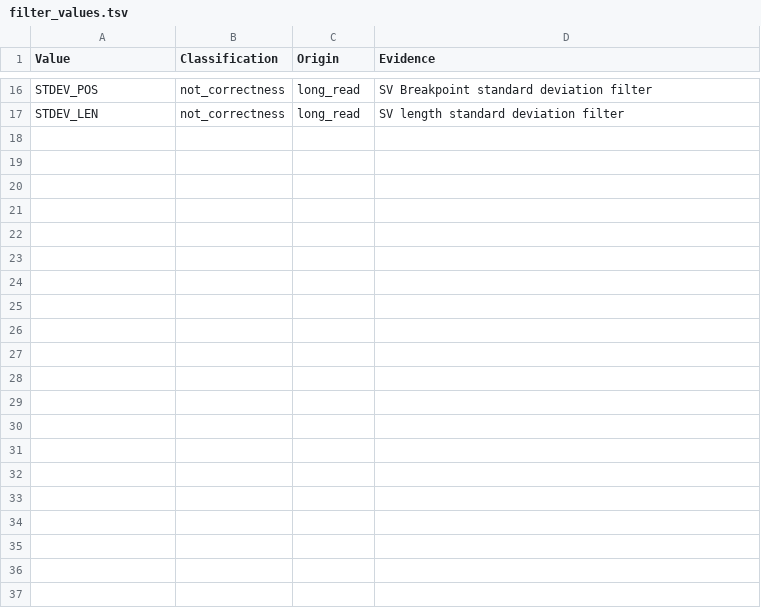
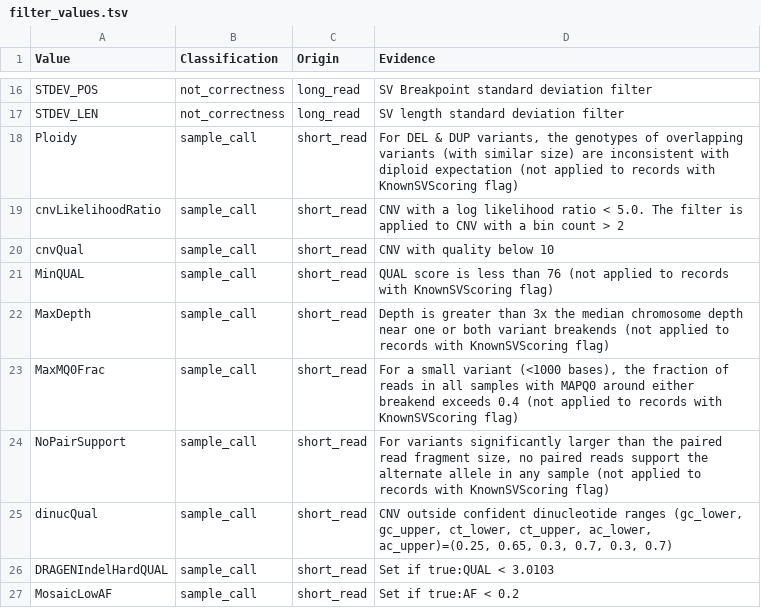
Before and after one commit to limcintyre/RBCeq2, a TSV file: src/rbceq2/resources/filter_values.tsv, drawn as a sheet; only a part is shown, gaps mark what is left out.

Commit message:
Classify the ten structural and copy number FILTER values
Measuring which values actually reach a decision found the table already covers every one
consulted on any input to hand - 91 declared across nine input forms, 17 present on a row
at a database locus, four consulted, none unclassified. These ten are the next tier: on
rows in quantity, never yet consulted, and unrecognised, so each would exclude an allele
and revert the call to reference the moment a sample turned up where that allele
completes. Every one is a reason to doubt this sample's call - a CNV quality score, a QUAL
threshold, a depth or mappability anomaly at a breakend - so all ten classify as
sample_call and go on excluding exactly as they did while unrecognised; two cohorts run
both ways gave 510,576 identical cells. MaxMQ0Frac and NoPairSupport describe a statistic
over all samples and so read site scoped on a joint file and sample scoped on a
single-sample one, which the table cannot express when keyed by value alone, so they take
the stricter side.

```diff
--- a/src/rbceq2/resources/filter_values.tsv
+++ b/src/rbceq2/resources/filter_values.tsv
@@ -17 +17,11 @@ STDEV_POS	not_correctness	long_read	SV Breakpoint standard deviation filter
 STDEV_LEN	not_correctness	long_read	SV length standard deviation filter
+Ploidy	sample_call	short_read	For DEL & DUP variants, the genotypes of overlapping variants (with similar size) are inconsistent with diploid expectation (not applied to records with KnownSVScoring flag)
+cnvLikelihoodRatio	sample_call	short_read	CNV with a log likelihood ratio < 5.0. The filter is applied to CNV with a bin count > 2
+cnvQual	sample_call	short_read	CNV with quality below 10
+MinQUAL	sample_call	short_read	QUAL score is less than 76 (not applied to records with KnownSVScoring flag)
+MaxDepth	sample_call	short_read	Depth is greater than 3x the median chromosome depth near one or both variant breakends (not applied to records with KnownSVScoring flag)
+MaxMQ0Frac	sample_call	short_read	For a small variant (<1000 bases), the fraction of reads in all samples with MAPQ0 around either breakend exceeds 0.4 (not applied to records with KnownSVScoring flag)
+NoPairSupport	sample_call	short_read	For variants significantly larger than the paired read fragment size, no paired reads support the alternate allele in any sample (not applied to records with KnownSVScoring flag)
+dinucQual	sample_call	short_read	CNV outside confident dinucleotide ranges (gc_lower, gc_upper, ct_lower, ct_upper, ac_lower, ac_upper)=(0.25, 0.65, 0.3, 0.7, 0.3, 0.7)
+DRAGENIndelHardQUAL	sample_call	short_read	Set if true:QUAL < 3.0103
+MosaicLowAF	sample_call	short_read	Set if true:AF < 0.2
```
Also changed, not shown: 1 other file.
